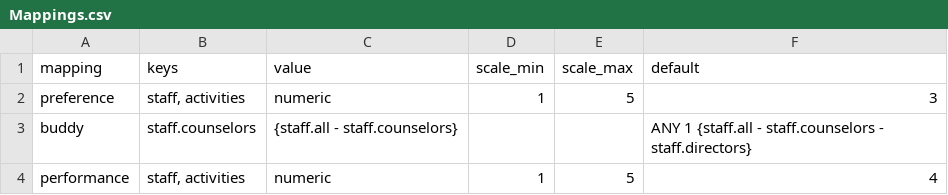
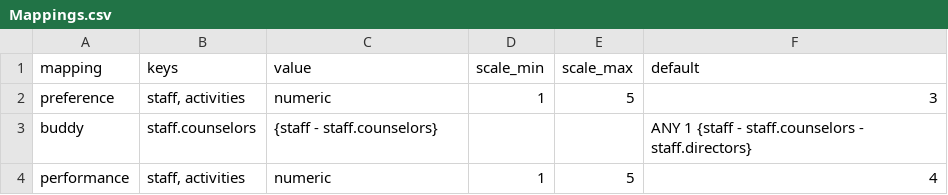
Before and after one commit to Dylan-Puppet-Master/Puppet-Strings, a CSV file: puppet_strings/training/data/config/Mappings.csv, drawn as a sheet.

```diff
--- a/puppet_strings/training/data/config/Mappings.csv
+++ b/puppet_strings/training/data/config/Mappings.csv
@@ -2,3 +2,3 @@ mapping,keys,value,scale_min,scale_max,default
 preference,"staff, activities",numeric,1,5,3
-buddy,staff.counselors,{staff.all - staff.counselors},,,ANY 1 {staff.all - staff.counselors - staff.directors}
+buddy,staff.counselors,{staff - staff.counselors},,,ANY 1 {staff - staff.counselors - staff.directors}
 performance,"staff, activities",numeric,1,5,4
```
Also changed, not shown: 52 other files.
